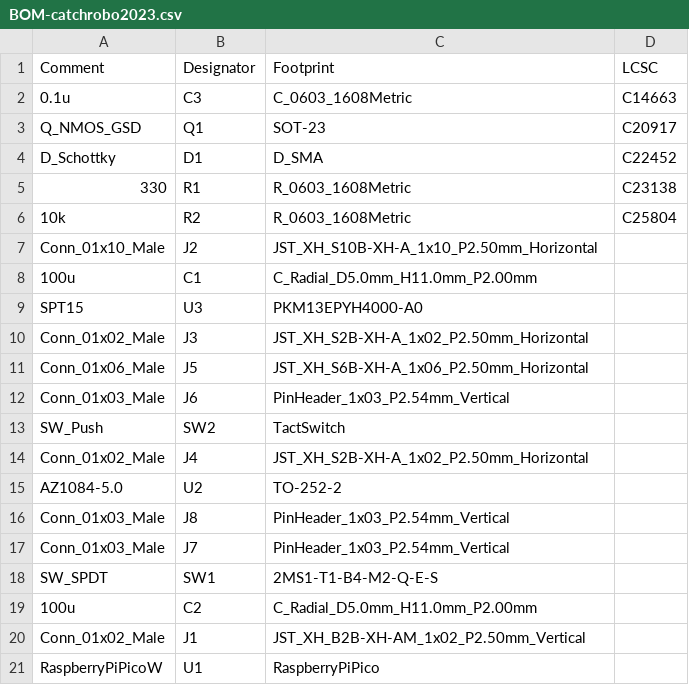
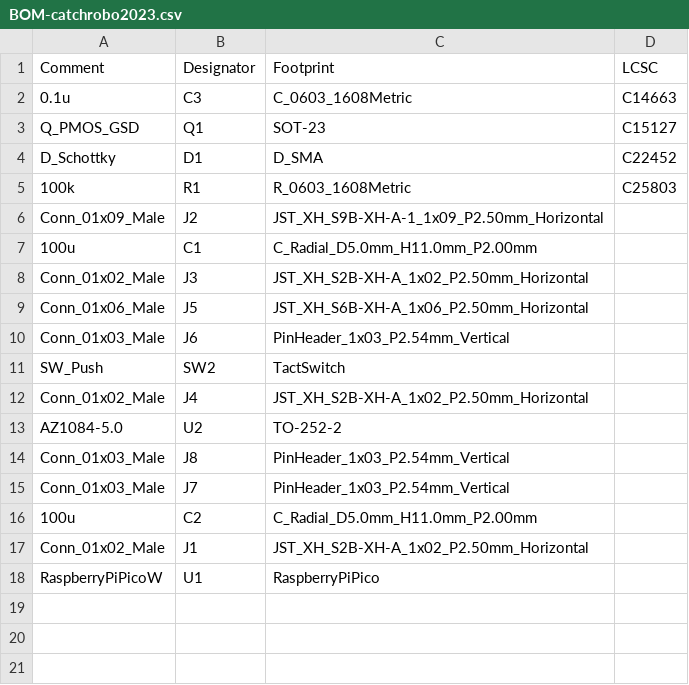
Before and after one commit to Deijiro0138/CatchRobo2023_Kicad, a CSV file: catchrobo2023/jlcpcb/production_files/BOM-catchrobo2023.csv, drawn as a sheet.

```diff
--- a/catchrobo2023/jlcpcb/production_files/BOM-catchrobo2023.csv
+++ b/catchrobo2023/jlcpcb/production_files/BOM-catchrobo2023.csv
@@ -2,9 +2,7 @@ Comment,Designator,Footprint,LCSC
 0.1u,C3,C_0603_1608Metric,C14663
-Q_NMOS_GSD,Q1,SOT-23,C20917
+Q_PMOS_GSD,Q1,SOT-23,C15127
 D_Schottky,D1,D_SMA,C22452
-330,R1,R_0603_1608Metric,C23138
-10k,R2,R_0603_1608Metric,C25804
-Conn_01x10_Male,J2,JST_XH_S10B-XH-A_1x10_P2.50mm_Horizontal,
+100k,R1,R_0603_1608Metric,C25803
+Conn_01x09_Male,J2,JST_XH_S9B-XH-A-1_1x09_P2.50mm_Horizontal,
 100u,C1,C_Radial_D5.0mm_H11.0mm_P2.00mm,
-SPT15,U3,PKM13EPYH4000-A0,
 Conn_01x02_Male,J3,JST_XH_S2B-XH-A_1x02_P2.50mm_Horizontal,
@@ -17,5 +15,4 @@ Conn_01x03_Male,J8,PinHeader_1x03_P2.54mm_Vertical,
 Conn_01x03_Male,J7,PinHeader_1x03_P2.54mm_Vertical,
-SW_SPDT,SW1,2MS1-T1-B4-M2-Q-E-S,
 100u,C2,C_Radial_D5.0mm_H11.0mm_P2.00mm,
-Conn_01x02_Male,J1,JST_XH_B2B-XH-AM_1x02_P2.50mm_Vertical,
+Conn_01x02_Male,J1,JST_XH_S2B-XH-A_1x02_P2.50mm_Horizontal,
 RaspberryPiPicoW,U1,RaspberryPiPico,
```
Also changed, not shown: catchrobo2023/jlcpcb/production_files/CPL-catchrobo2023.csv, 19 other files.
